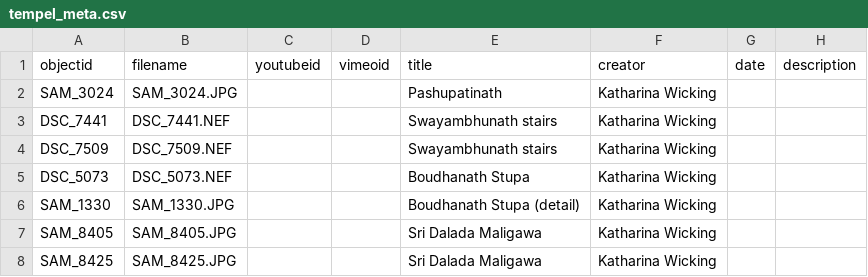
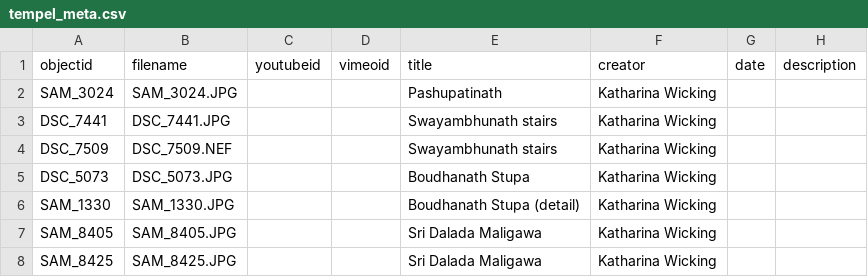
Before and after one commit to Katharina31/tempel, a CSV file: _data/tempel_meta.csv, drawn as a sheet; only a part is shown; the diff names each change by its address in the sheet, - before the commit and + after, or states it on an @@ line.

Commit message:
Add files via upload

```diff
--- a/_data/tempel_meta.csv
+++ b/_data/tempel_meta.csv
-B3 (filename): DSC_7441.NEF
+B3 (filename): DSC_7441.JPG
-B5 (filename): DSC_5073.NEF
+B5 (filename): DSC_5073.JPG
```
